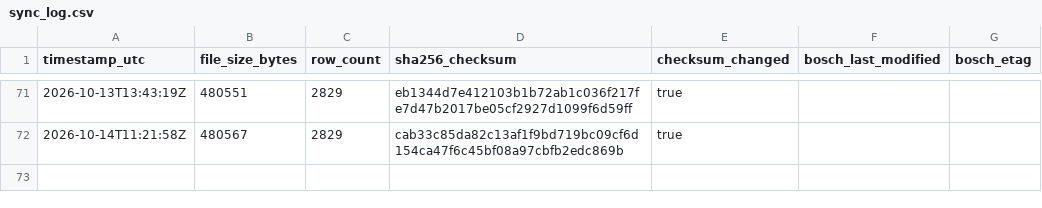
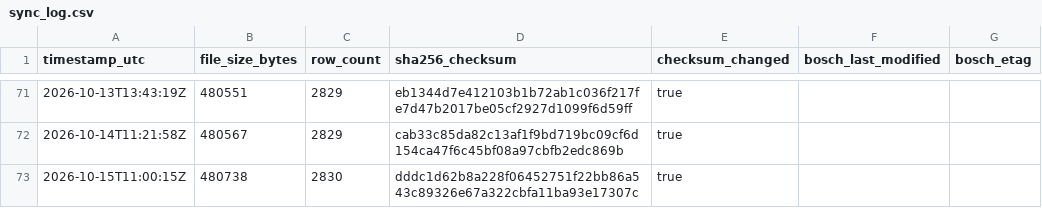
Before and after one commit to mahaveerchavda/bosch-stock-sync, a CSV file: sync_log.csv, drawn as a sheet; only a part is shown, gaps mark what is left out.

```diff
--- a/sync_log.csv
+++ b/sync_log.csv
@@ -72 +72,2 @@ timestamp_utc,file_size_bytes,row_count,sha256_checksum,checksum_changed,bosch_l
 2026-10-14T11:21:58Z,480567,2829,cab33c85da82c13af1f9bd719bc09cf6d154ca47f6c45bf08a97cbfb2edc869b,true,"",""
+2026-10-15T11:00:15Z,480738,2830,dddc1d62b8a228f06452751f22bb86a543c89326e67a322cbfa11ba93e17307c,true,"",""
```
Also changed, not shown: bosch_stock_export.csv, 1 other file.
